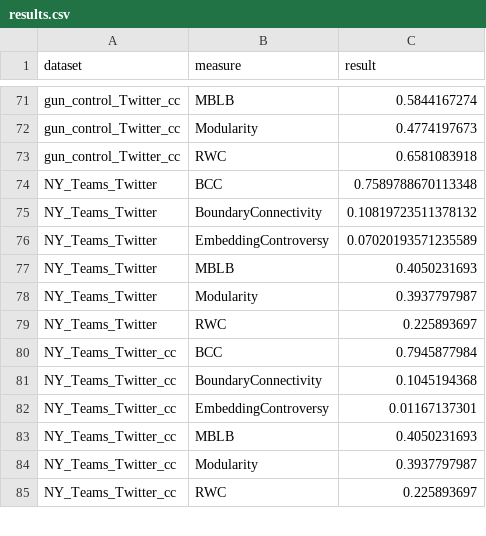
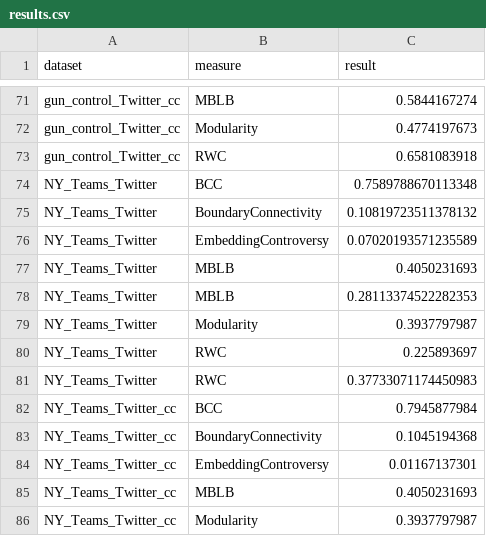
Before and after one commit to PatrickRi/controversy-detection, a CSV file: results.csv, drawn as a sheet; only a part is shown, gaps mark what is left out; the shorter side is filled out with more unchanged rows; the diff names each change by its address in the sheet, - before the commit and + after, or states it on an @@ line.

Commit message:
commit

```diff
--- a/results.csv
+++ b/results.csv
+row 78: NY_Teams_Twitter | MBLB | 0.28113374522282353
+row 81: NY_Teams_Twitter | RWC | 0.37733071174450983
```
